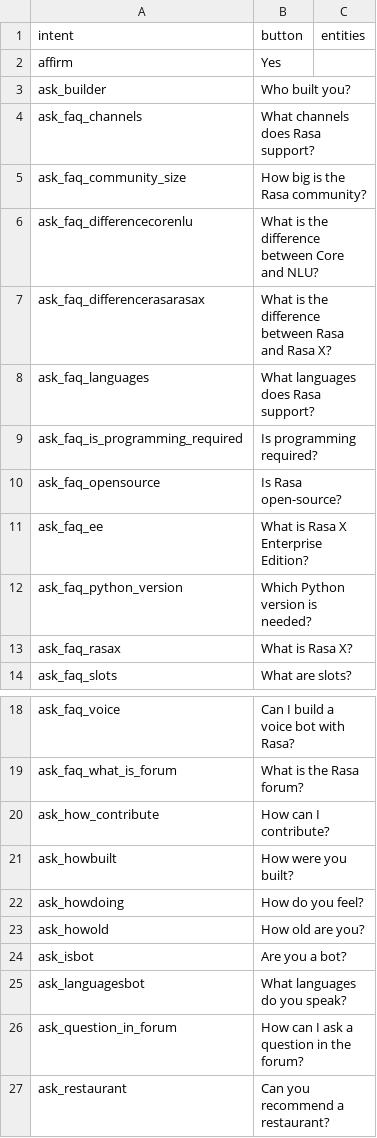
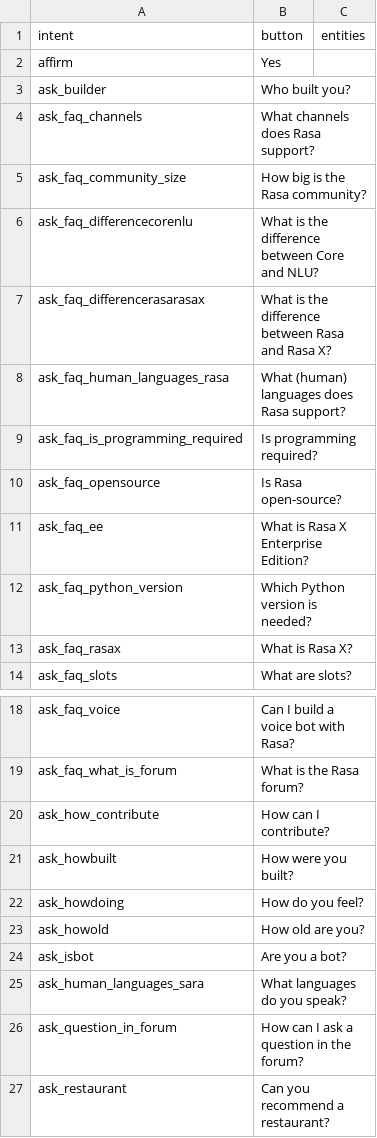
Before and after one commit to RasaHQ/rasa-demo, a CSV file: demo/intent_description_mapping.csv, drawn as a sheet; only a part is shown, gaps mark what is left out.

Commit message:
Rename intents to clarify meaning
(1) Added '_human_' to the name.
(2) Added either '_sara' or '_rasa' to the name

```diff
--- a/demo/intent_description_mapping.csv
+++ b/demo/intent_description_mapping.csv
@@ -7,3 +7,3 @@ ask_faq_differencecorenlu,What is the difference between Core and NLU?,
 ask_faq_differencerasarasax,What is the difference between Rasa and Rasa X?
-ask_faq_languages,What languages does Rasa support?,
+ask_faq_human_languages_rasa,What (human) languages does Rasa support?,
 ask_faq_is_programming_required,Is programming required?
@@ -24,3 +24,3 @@ ask_howold,How old are you?,
 ask_isbot,Are you a bot?,
-ask_languagesbot,What languages do you speak?,
+ask_human_languages_sara,What languages do you speak?,
 ask_question_in_forum,How can I ask a question in the forum?,
```
Also changed, not shown: 8 other files.
